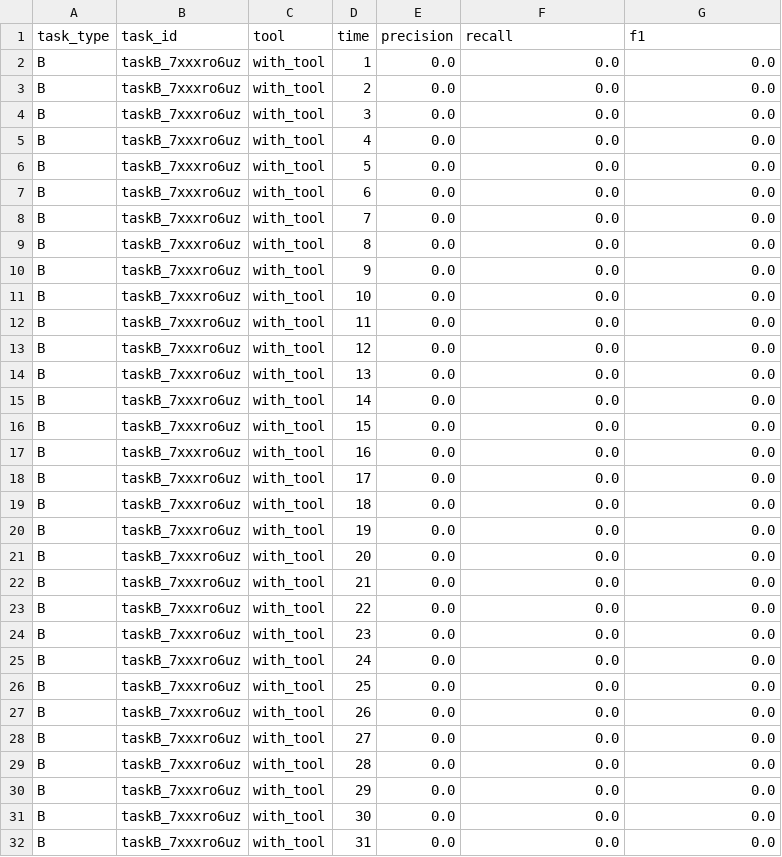
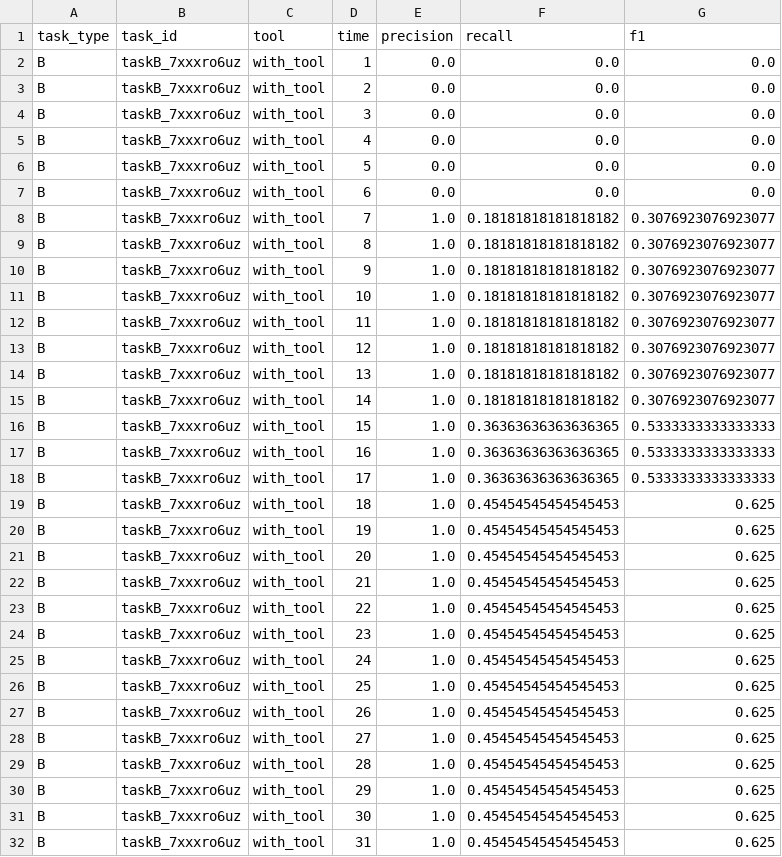
Before and after one commit to hatakeyamar186/task-writing-timeline, a CSV file: outputs/timeseries/taskB_7xxxro6uz.csv, drawn as a sheet.

Commit message:
recall, precisionのスコアが正確でないのを修正

```diff
--- a/outputs/timeseries/taskB_7xxxro6uz.csv
+++ b/outputs/timeseries/taskB_7xxxro6uz.csv
@@ -7,26 +7,26 @@ B,taskB_7xxxro6uz,with_tool,5,0.0,0.0,0.0
 B,taskB_7xxxro6uz,with_tool,6,0.0,0.0,0.0
-B,taskB_7xxxro6uz,with_tool,7,0.0,0.0,0.0
-B,taskB_7xxxro6uz,with_tool,8,0.0,0.0,0.0
-B,taskB_7xxxro6uz,with_tool,9,0.0,0.0,0.0
-B,taskB_7xxxro6uz,with_tool,10,0.0,0.0,0.0
-B,taskB_7xxxro6uz,with_tool,11,0.0,0.0,0.0
-B,taskB_7xxxro6uz,with_tool,12,0.0,0.0,0.0
-B,taskB_7xxxro6uz,with_tool,13,0.0,0.0,0.0
-B,taskB_7xxxro6uz,with_tool,14,0.0,0.0,0.0
-B,taskB_7xxxro6uz,with_tool,15,0.0,0.0,0.0
-B,taskB_7xxxro6uz,with_tool,16,0.0,0.0,0.0
-B,taskB_7xxxro6uz,with_tool,17,0.0,0.0,0.0
-B,taskB_7xxxro6uz,with_tool,18,0.0,0.0,0.0
-B,taskB_7xxxro6uz,with_tool,19,0.0,0.0,0.0
-B,taskB_7xxxro6uz,with_tool,20,0.0,0.0,0.0
-B,taskB_7xxxro6uz,with_tool,21,0.0,0.0,0.0
-B,taskB_7xxxro6uz,with_tool,22,0.0,0.0,0.0
-B,taskB_7xxxro6uz,with_tool,23,0.0,0.0,0.0
-B,taskB_7xxxro6uz,with_tool,24,0.0,0.0,0.0
-B,taskB_7xxxro6uz,with_tool,25,0.0,0.0,0.0
-B,taskB_7xxxro6uz,with_tool,26,0.0,0.0,0.0
-B,taskB_7xxxro6uz,with_tool,27,0.0,0.0,0.0
-B,taskB_7xxxro6uz,with_tool,28,0.0,0.0,0.0
-B,taskB_7xxxro6uz,with_tool,29,0.0,0.0,0.0
-B,taskB_7xxxro6uz,with_tool,30,0.0,0.0,0.0
-B,taskB_7xxxro6uz,with_tool,31,0.0,0.0,0.0
+B,taskB_7xxxro6uz,with_tool,7,1.0,0.18181818181818182,0.3076923076923077
+B,taskB_7xxxro6uz,with_tool,8,1.0,0.18181818181818182,0.3076923076923077
+B,taskB_7xxxro6uz,with_tool,9,1.0,0.18181818181818182,0.3076923076923077
+B,taskB_7xxxro6uz,with_tool,10,1.0,0.18181818181818182,0.3076923076923077
+B,taskB_7xxxro6uz,with_tool,11,1.0,0.18181818181818182,0.3076923076923077
+B,taskB_7xxxro6uz,with_tool,12,1.0,0.18181818181818182,0.3076923076923077
+B,taskB_7xxxro6uz,with_tool,13,1.0,0.18181818181818182,0.3076923076923077
+B,taskB_7xxxro6uz,with_tool,14,1.0,0.18181818181818182,0.3076923076923077
+B,taskB_7xxxro6uz,with_tool,15,1.0,0.36363636363636365,0.5333333333333333
+B,taskB_7xxxro6uz,with_tool,16,1.0,0.36363636363636365,0.5333333333333333
+B,taskB_7xxxro6uz,with_tool,17,1.0,0.36363636363636365,0.5333333333333333
+B,taskB_7xxxro6uz,with_tool,18,1.0,0.45454545454545453,0.625
+B,taskB_7xxxro6uz,with_tool,19,1.0,0.45454545454545453,0.625
+B,taskB_7xxxro6uz,with_tool,20,1.0,0.45454545454545453,0.625
+B,taskB_7xxxro6uz,with_tool,21,1.0,0.45454545454545453,0.625
+B,taskB_7xxxro6uz,with_tool,22,1.0,0.45454545454545453,0.625
+B,taskB_7xxxro6uz,with_tool,23,1.0,0.45454545454545453,0.625
+B,taskB_7xxxro6uz,with_tool,24,1.0,0.45454545454545453,0.625
+B,taskB_7xxxro6uz,with_tool,25,1.0,0.45454545454545453,0.625
+B,taskB_7xxxro6uz,with_tool,26,1.0,0.45454545454545453,0.625
+B,taskB_7xxxro6uz,with_tool,27,1.0,0.45454545454545453,0.625
+B,taskB_7xxxro6uz,with_tool,28,1.0,0.45454545454545453,0.625
+B,taskB_7xxxro6uz,with_tool,29,1.0,0.45454545454545453,0.625
+B,taskB_7xxxro6uz,with_tool,30,1.0,0.45454545454545453,0.625
+B,taskB_7xxxro6uz,with_tool,31,1.0,0.45454545454545453,0.625
```
Also changed, not shown: outputs/timeseries/taskA_5ca8kvgkg.csv, outputs/timeseries/taskA_a6qmmm5au.csv, 9 other files.
